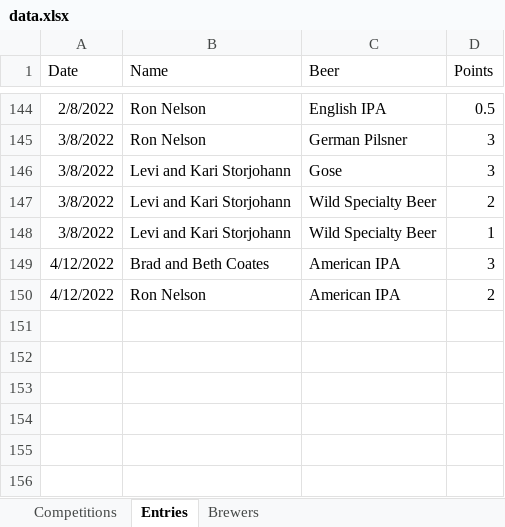
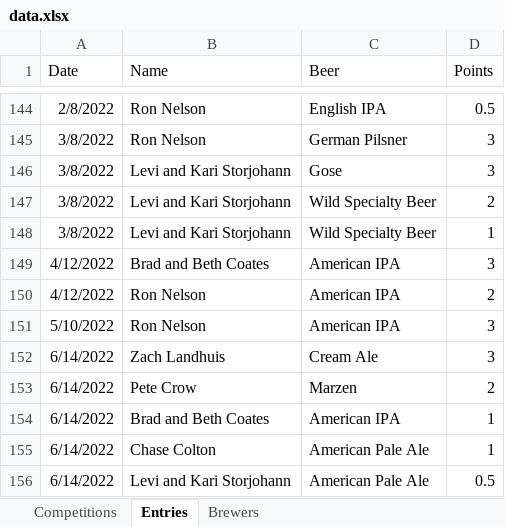
Before and after one commit to acurtis166/ames-brewers-league, an Excel workbook: data.xlsx, sheet Entries, drawn as a sheet; only a part is shown, gaps mark what is left out; values as stored, in another font and other column widths than the file's, no borders; table styles not drawn; the diff names each change by its address in the sheet, - before the commit and + after, or states it on an @@ line.

```diff
--- a/data.xlsx (sheet Entries)
+++ b/data.xlsx (sheet Entries)
+row 151: 5/10/2022 | Ron Nelson | American IPA | 3
+row 152: 6/14/2022 | Zach Landhuis | Cream Ale | 3
+row 153: 6/14/2022 | Pete Crow | Marzen | 2
+row 154: 6/14/2022 | Brad and Beth Coates | American IPA | 1
+row 155: 6/14/2022 | Chase Colton | American Pale Ale | 1
+row 156: 6/14/2022 | Levi and Kari Storjohann | American Pale Ale | 0.5
```
Also changed, not shown: 5 other files.
